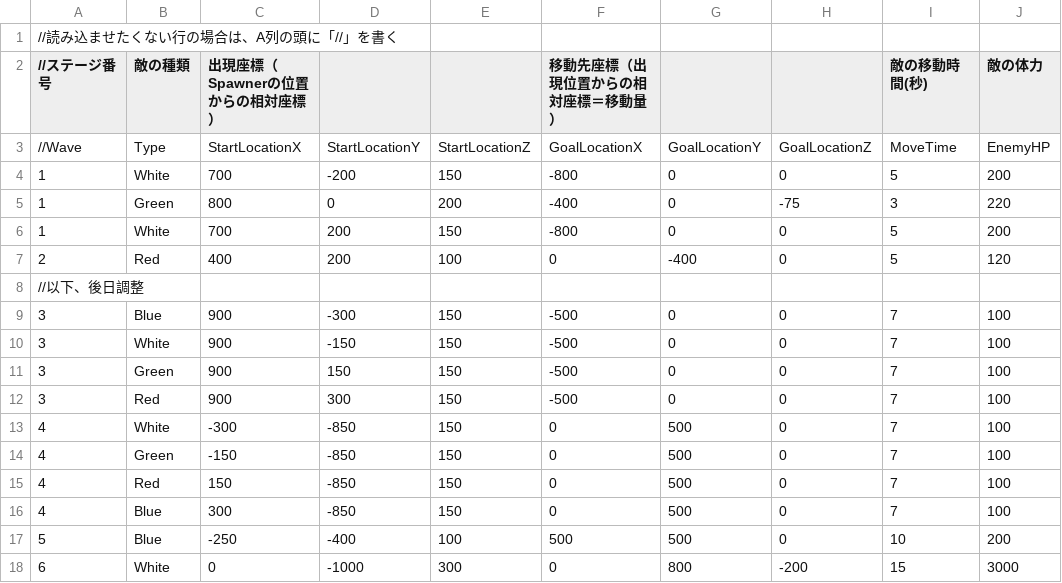
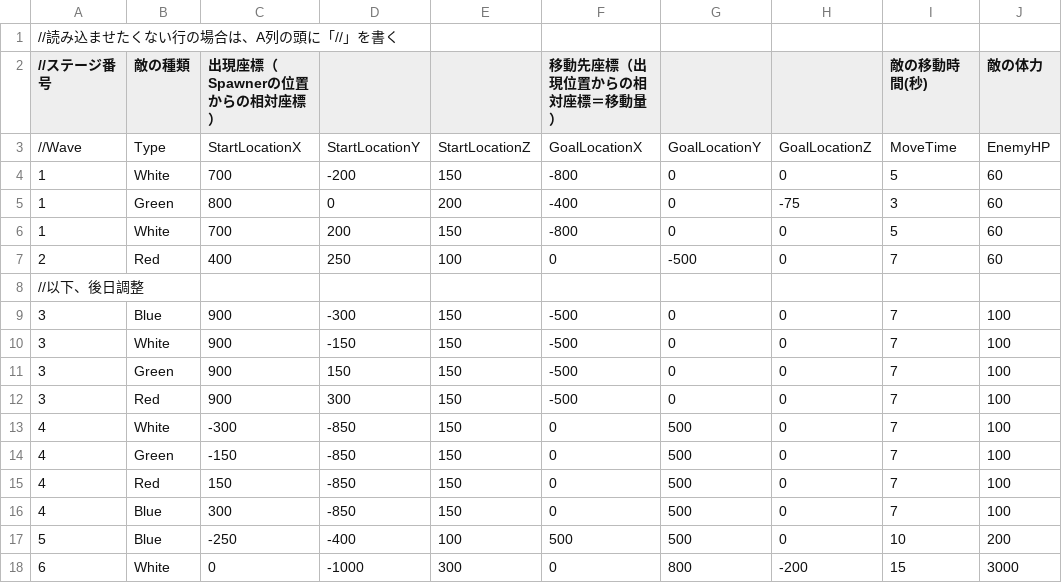
Before and after one commit to CarbonColor/GhostBurster_2, a CSV file: Content/_TeamFolder/map/EnemySpawnData.csv, drawn as a sheet; only a part is shown; the diff names each change by its address in the sheet, - before the commit and + after, or states it on an @@ line.

```diff
--- a/Content/_TeamFolder/map/EnemySpawnData.csv
+++ b/Content/_TeamFolder/map/EnemySpawnData.csv
-J4 (敵の体力): 200
+J4 (敵の体力): 60
-J5 (敵の体力): 220
+J5 (敵の体力): 60
-J6 (敵の体力): 200
+J6 (敵の体力): 60
-D7: 200
+D7: 250
-G7: -400
+G7: -500
-I7 (敵の移動時間(秒)): 5
+I7 (敵の移動時間(秒)): 7
-J7 (敵の体力): 120
+J7 (敵の体力): 60
```
Also changed, not shown: 21 other files.
